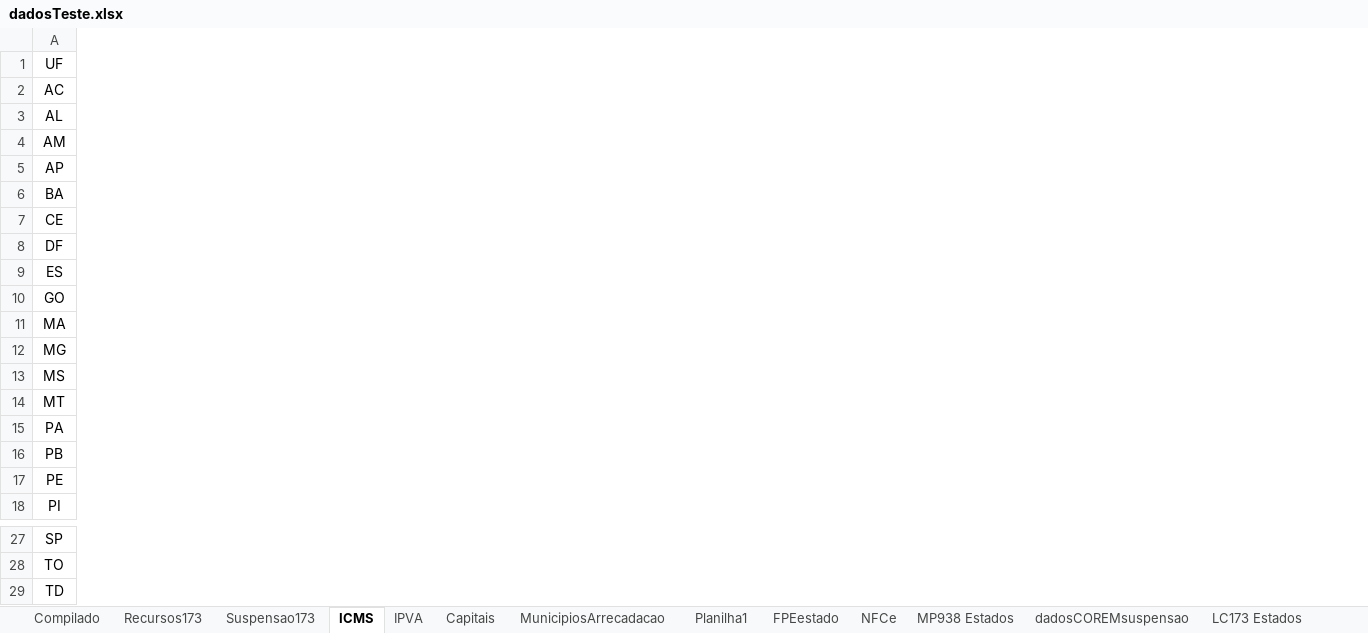
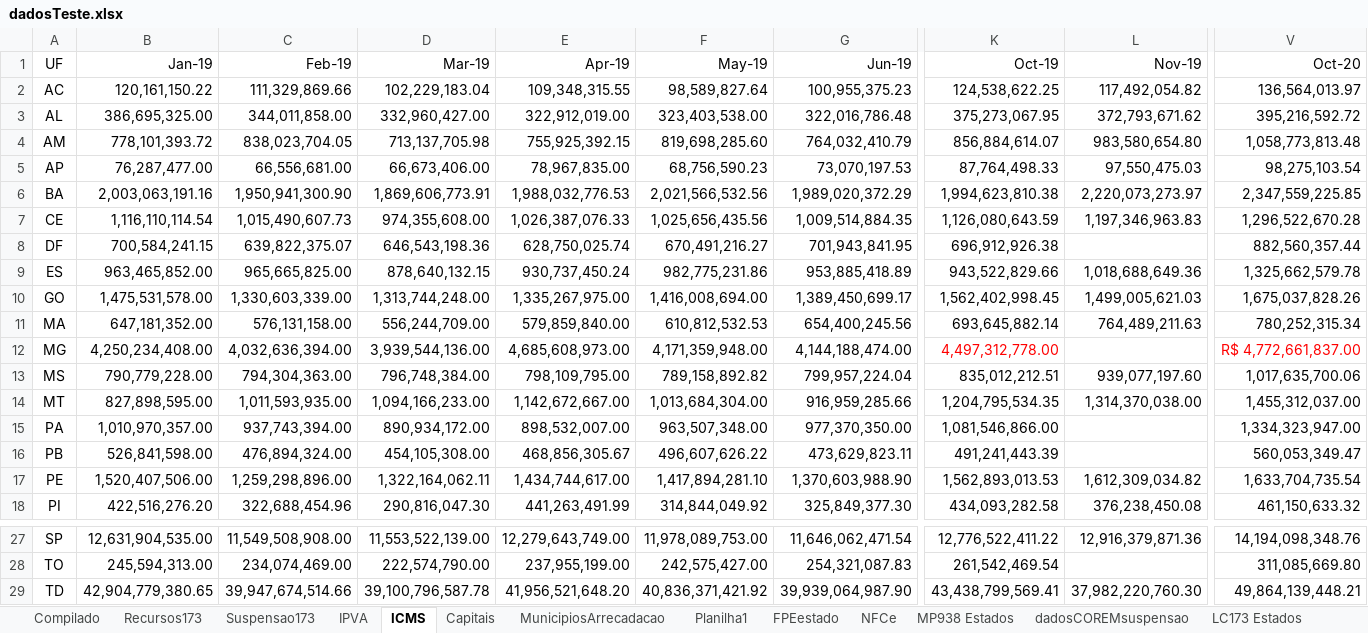
Before and after one commit to frsegundo/monitora-suporte-federativo, an Excel workbook: dadosTeste.xlsx, sheet ICMS, drawn as a sheet; only a part is shown, gaps mark what is left out; values as stored, in another font and other column widths than the file's, no borders; the diff covers the shown part only; the diff names each change by its address in the sheet, - before the commit and + after, or states it on an @@ line.

```diff
--- a/dadosTeste.xlsx (sheet ICMS)
+++ b/dadosTeste.xlsx (sheet ICMS)
@@ sheet tab order changed: Compilado | Recursos173 | Suspensao173 | IPVA | ICMS | Capitais | MunicipiosArrecadacao | Planilha1 | FPEestado | NFCe | MP938 Estados | dadosCOREMsuspensao | LC173 Estados @@
@@ column B (Jan-19) unhidden, rows 2-18: 120,161,150.22 | 386,695,325.00 | 778,101,393.72 | 76,287,477.00 | 2,003,063,191.16 | 1,116,110,114.54 | 700,584,241.15 | 963,465,852.00 | 1,475,531,578.00 | 647,181,352.00 | 4,250,234,408.00 | 790,779,228.00 | 827,898,595.00 | 1,010,970,357.00 | 526,841,598.00 | 1,520,407,506.00 | 422,516,276.20; rows 27-29: 12,631,904,535.00 | 245,594,313.00 | 42,904,779,380.65 @@
@@ column C (Feb-19) unhidden, rows 2-18: 111,329,869.66 | 344,011,858.00 | 838,023,704.05 | 66,556,681.00 | 1,950,941,300.90 | 1,015,490,607.73 | 639,822,375.07 | 965,665,825.00 | 1,330,603,339.00 | 576,131,158.00 | 4,032,636,394.00 | 794,304,363.00 | 1,011,593,935.00 | 937,743,394.00 | 476,894,324.00 | 1,259,298,896.00 | 322,688,454.96; rows 27-29: 11,549,508,908.00 | 234,074,469.00 | 39,947,674,514.66 @@
@@ column D (Mar-19) unhidden, rows 2-18: 102,229,183.04 | 332,960,427.00 | 713,137,705.98 | 66,673,406.00 | 1,869,606,773.91 | 974,355,608.00 | 646,543,198.36 | 878,640,132.15 | 1,313,744,248.00 | 556,244,709.00 | 3,939,544,136.00 | 796,748,384.00 | 1,094,166,233.00 | 890,934,172.00 | 454,105,308.00 | 1,322,164,062.11 | 290,816,047.30; rows 27-29: 11,553,522,139.00 | 222,574,790.00 | 39,100,796,587.78 @@
@@ column E (Apr-19) unhidden, rows 2-18: 109,348,315.55 | 322,912,019.00 | 755,925,392.15 | 78,967,835.00 | 1,988,032,776.53 | 1,026,387,076.33 | 628,750,025.74 | 930,737,450.24 | 1,335,267,975.00 | 579,859,840.00 | 4,685,608,973.00 | 798,109,795.00 | 1,142,672,667.00 | 898,532,007.00 | 468,856,305.67 | 1,434,744,617.00 | 441,263,491.99; rows 27-29: 12,279,643,749.00 | 237,955,199.00 | 41,956,521,648.20 @@
@@ column F (May-19) unhidden, rows 2-18: 98,589,827.64 | 323,403,538.00 | 819,698,285.60 | 68,756,590.23 | 2,021,566,532.56 | 1,025,656,435.56 | 670,491,216.27 | 982,775,231.86 | 1,416,008,694.00 | 610,812,532.53 | 4,171,359,948.00 | 789,158,892.82 | 1,013,684,304.00 | 963,507,348.00 | 496,607,626.22 | 1,417,894,281.10 | 314,844,049.92; rows 27-29: 11,978,089,753.00 | 242,575,427.00 | 40,836,371,421.92 @@
@@ column G (Jun-19) unhidden, rows 2-18: 100,955,375.23 | 322,016,786.48 | 764,032,410.79 | 73,070,197.53 | 1,989,020,372.29 | 1,009,514,884.35 | 701,943,841.95 | 953,885,418.89 | 1,389,450,699.17 | 654,400,245.56 | 4,144,188,474.00 | 799,957,224.04 | 916,959,285.66 | 977,370,350.00 | 473,629,823.11 | 1,370,603,988.90 | 325,849,377.30; rows 27-29: 11,646,062,471.54 | 254,321,087.83 | 39,939,064,987.90 @@
+column K (Oct-19), rows 2-18: 124,538,622.25 | 375,273,067.95 | 856,884,614.07 | 87,764,498.33 | 1,994,623,810.38 | 1,126,080,643.59 | 696,912,926.38 | 943,522,829.66 | 1,562,402,998.45 | 693,645,882.14 | 4,497,312,778.00 | 835,012,212.51 | 1,204,795,534.35 | 1,081,546,866.00 | 491,241,443.39 | 1,562,893,013.53 | 434,093,282.58; rows 27-29: 12,776,522,411.22 | 261,542,469.54 | 43,438,799,569.41
+column L (Nov-19), rows 2-18: 117,492,054.82 | 372,793,671.62 | 983,580,654.80 | 97,550,475.03 | 2,220,073,273.97 | 1,197,346,963.83 |  | 1,018,688,649.36 | 1,499,005,621.03 | 764,489,211.63 |  | 939,077,197.60 | 1,314,370,038.00 |  |  | 1,612,309,034.82 | 376,238,450.08; rows 27-29: 12,916,379,871.36 |  | 37,982,220,760.30
+column V (Oct-20), rows 2-18: 136,564,013.97 | 395,216,592.72 | 1,058,773,813.48 | 98,275,103.54 | 2,347,559,225.85 | 1,296,522,670.28 | 882,560,357.44 | 1,325,662,579.78 | 1,675,037,828.26 | 780,252,315.34 | R$ 4,772,661,837.00 | 1,017,635,700.06 | 1,455,312,037.00 | 1,334,323,947.00 | 560,053,349.47 | 1,633,704,735.54 | 461,150,633.32; rows 27-29: 14,194,098,348.76 | 311,085,669.80 | 49,864,139,448.21
```
Also changed, not shown: 1 added column and 7 edited cells elsewhere in this sheet, sheet MunicipiosArrecadacao, sheet Planilha1, sheet Suspensao173, sheet Compilado, sheet IPVA, sheet Recursos173, formulas that keep their value, 1 other file.
